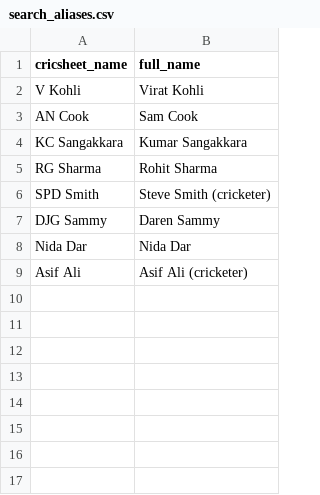
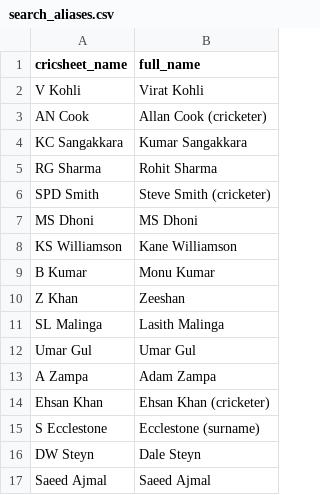
Before and after one commit to mmrayyan2005-dev/cricket-analytics_-, a CSV file: search_aliases.csv, drawn as a sheet.

Commit message:
Update search_aliases.csv

```diff
--- a/search_aliases.csv
+++ b/search_aliases.csv
@@ -2,3 +2,3 @@ cricsheet_name,full_name
 V Kohli,Virat Kohli
-AN Cook,Sam Cook
+AN Cook,Allan Cook (cricketer)
 KC Sangakkara,Kumar Sangakkara
@@ -6,4 +6,12 @@ RG Sharma,Rohit Sharma
 SPD Smith,Steve Smith (cricketer)
-DJG Sammy,Daren Sammy
-Nida Dar,Nida Dar
-Asif Ali,Asif Ali (cricketer)
+MS Dhoni,MS Dhoni
+KS Williamson,Kane Williamson
+B Kumar,Monu Kumar
+Z Khan,Zeeshan
+SL Malinga,Lasith Malinga
+Umar Gul,Umar Gul
+A Zampa,Adam Zampa
+Ehsan Khan,Ehsan Khan (cricketer)
+S Ecclestone,Ecclestone (surname)
+DW Steyn,Dale Steyn
+Saeed Ajmal,Saeed Ajmal
```
